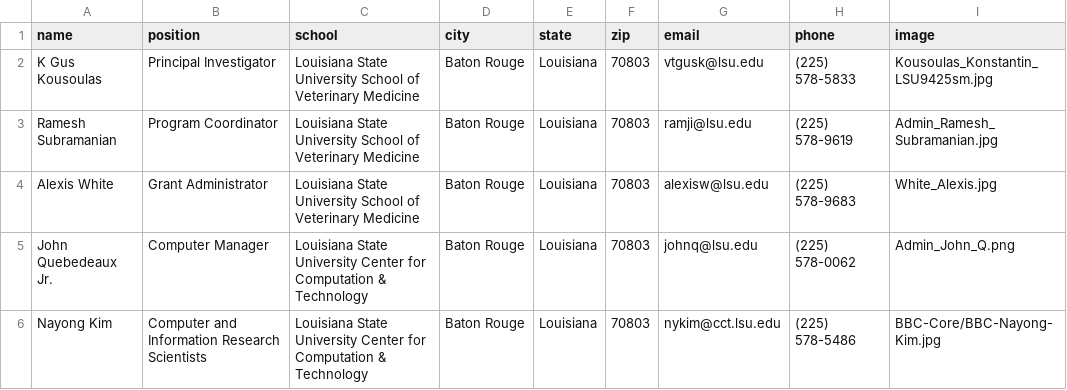
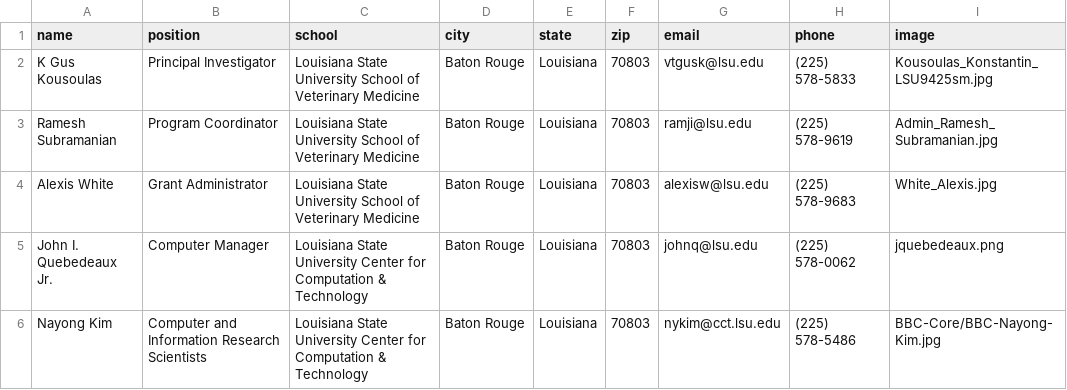
Before and after one commit to lbrn/lbrn-v2, a CSV file: _data/LBRN-adminCore.csv, drawn as a sheet.

Commit message:
JohnQ Photo update

```diff
--- a/_data/LBRN-adminCore.csv
+++ b/_data/LBRN-adminCore.csv
@@ -4,3 +4,3 @@ Ramesh Subramanian,Program Coordinator,Louisiana State University School of Vete
 Alexis White,Grant Administrator,Louisiana State University School of Veterinary Medicine,Baton Rouge,Louisiana,70803,alexisw@lsu.edu,(225) 578-9683,White_Alexis.jpg
-John Quebedeaux Jr.,Computer Manager,Louisiana State University Center for Computation & Technology,Baton Rouge,Louisiana,70803,johnq@lsu.edu,(225) 578-0062,Admin_John_Q.png
+John I. Quebedeaux Jr.,Computer Manager,Louisiana State University Center for Computation & Technology,Baton Rouge,Louisiana,70803,johnq@lsu.edu,(225) 578-0062,jquebedeaux.png
 Nayong Kim,Computer and Information Research Scientists,Louisiana State University Center for Computation & Technology,Baton Rouge,Louisiana,70803,nykim@cct.lsu.edu,(225) 578-5486,BBC-Core/BBC-Nayong-Kim.jpg
```
Also changed, not shown: 2 other files.
